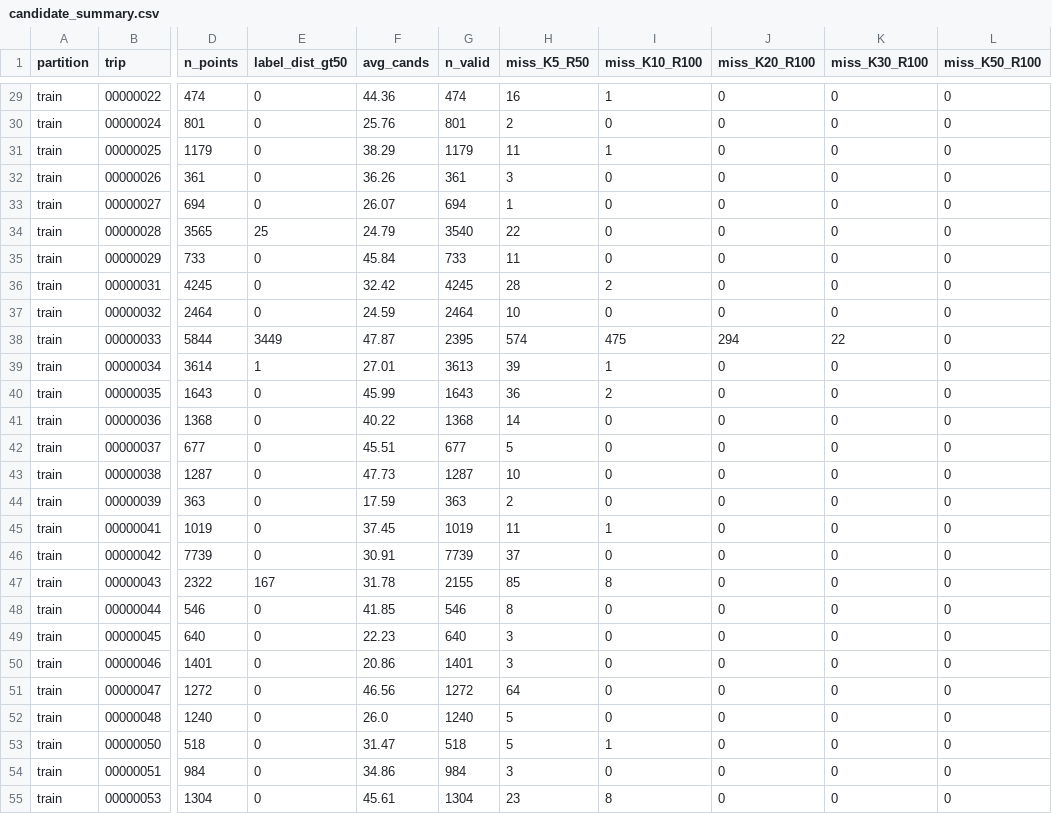
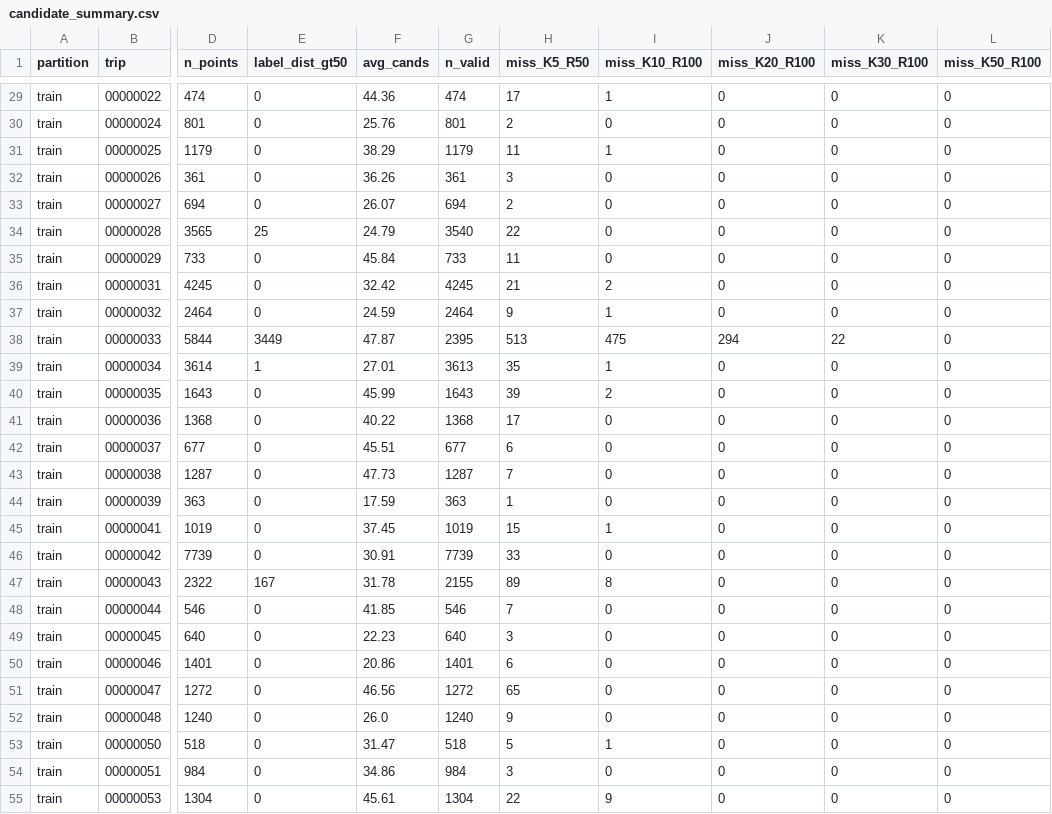
Before and after one commit to Shriya7K/pathsnap, a CSV file: results/candidate_summary.csv, drawn as a sheet; only a part is shown, gaps mark what is left out; the diff covers the shown part only; the diff names each change by its address in the sheet, - before the commit and + after, or states it on an @@ line.

```diff
--- a/results/candidate_summary.csv
+++ b/results/candidate_summary.csv
-H29 (miss_K5_R50): 16
+H29 (miss_K5_R50): 17
-H33 (miss_K5_R50): 1
+H33 (miss_K5_R50): 2
-H36 (miss_K5_R50): 28
+H36 (miss_K5_R50): 21
-H37 (miss_K5_R50): 10
+H37 (miss_K5_R50): 9
-I37 (miss_K10_R100): 0
+I37 (miss_K10_R100): 1
-H38 (miss_K5_R50): 574
+H38 (miss_K5_R50): 513
-H39 (miss_K5_R50): 39
+H39 (miss_K5_R50): 35
-H40 (miss_K5_R50): 36
+H40 (miss_K5_R50): 39
-H41 (miss_K5_R50): 14
+H41 (miss_K5_R50): 17
-H42 (miss_K5_R50): 5
+H42 (miss_K5_R50): 6
-H43 (miss_K5_R50): 10
+H43 (miss_K5_R50): 7
-H44 (miss_K5_R50): 2
+H44 (miss_K5_R50): 1
-H45 (miss_K5_R50): 11
+H45 (miss_K5_R50): 15
-H46 (miss_K5_R50): 37
+H46 (miss_K5_R50): 33
-H47 (miss_K5_R50): 85
+H47 (miss_K5_R50): 89
-H48 (miss_K5_R50): 8
+H48 (miss_K5_R50): 7
-H50 (miss_K5_R50): 3
+H50 (miss_K5_R50): 6
-H51 (miss_K5_R50): 64
+H51 (miss_K5_R50): 65
-H52 (miss_K5_R50): 5
+H52 (miss_K5_R50): 9
-H55 (miss_K5_R50): 23
+H55 (miss_K5_R50): 22
-I55 (miss_K10_R100): 8
+I55 (miss_K10_R100): 9
```
Also changed, not shown: 59 edited cells elsewhere in this file, 4 other files.
